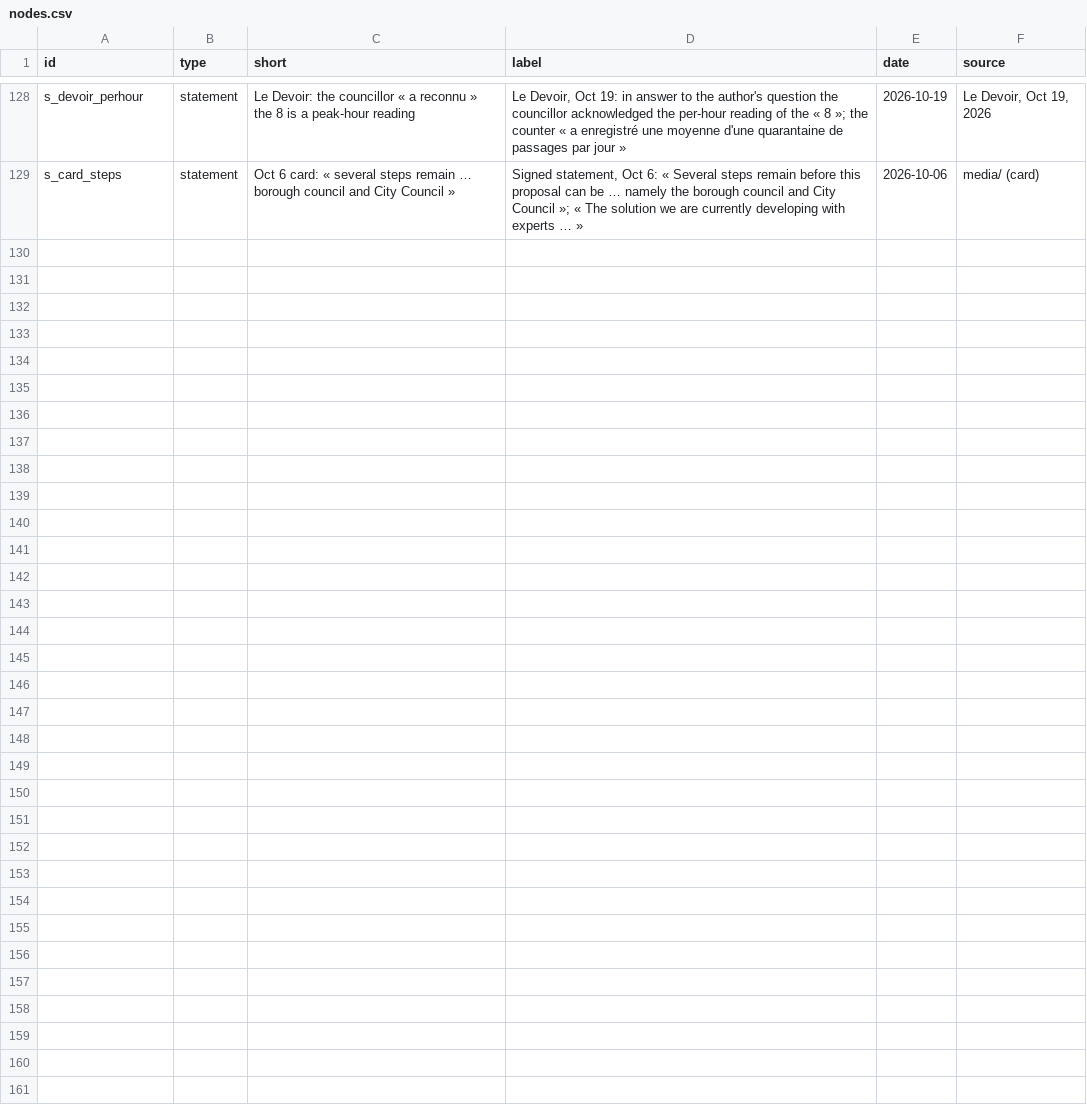
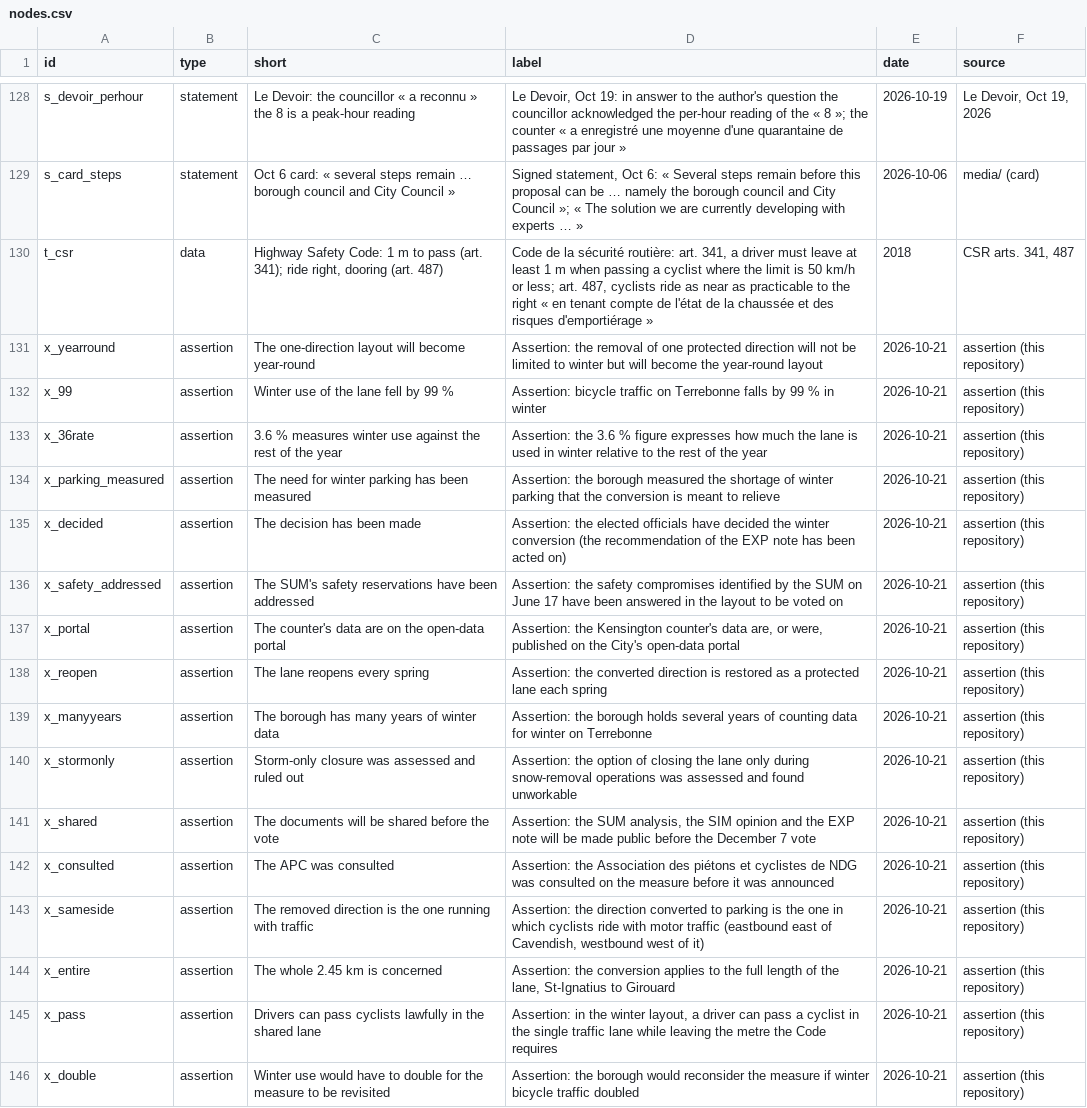
Before and after one commit to OpenMobilityData/Terrebonne-open-sources, a CSV file: 2026-evidence-graph/nodes.csv, drawn as a sheet; only a part is shown, gaps mark what is left out; the diff names each change by its address in the sheet, - before the commit and + after, or states it on an @@ line.

```diff
--- a/2026-evidence-graph/nodes.csv
+++ b/2026-evidence-graph/nodes.csv
+row 130: t_csr | data | Highway Safety Code: 1 m to pass (art. 341); ride right, dooring (art. 487) | Code de la sécurité routière: art. 341, a driver must leave at least 1 m when passing a cyclist where the limit is 50 km/h or less; art. 487, cyclists ride as near as practicable to the right « en tenant compte de l'état de la chaussée et des risques d'emportiérage » | 2018 | CSR arts. 341, 487
+row 131: x_yearround | assertion | The one-direction layout will become year-round | Assertion: the removal of one protected direction will not be limited to winter but will become the year-round layout | 2026-10-21 | assertion (this repository)
+row 132: x_99 | assertion | Winter use of the lane fell by 99 % | Assertion: bicycle traffic on Terrebonne falls by 99 % in winter | 2026-10-21 | assertion (this repository)
+row 133: x_36rate | assertion | 3.6 % measures winter use against the rest of the year | Assertion: the 3.6 % figure expresses how much the lane is used in winter relative to the rest of the year | 2026-10-21 | assertion (this repository)
+row 134: x_parking_measured | assertion | The need for winter parking has been measured | Assertion: the borough measured the shortage of winter parking that the conversion is meant to relieve | 2026-10-21 | assertion (this repository)
+row 135: x_decided | assertion | The decision has been made | Assertion: the elected officials have decided the winter conversion (the recommendation of the EXP note has been acted on) | 2026-10-21 | assertion (this repository)
+row 136: x_safety_addressed | assertion | The SUM's safety reservations have been addressed | Assertion: the safety compromises identified by the SUM on June 17 have been answered in the layout to be voted on | 2026-10-21 | assertion (this repository)
+row 137: x_portal | assertion | The counter's data are on the open-data portal | Assertion: the Kensington counter's data are, or were, published on the City's open-data portal | 2026-10-21 | assertion (this repository)
+row 138: x_reopen | assertion | The lane reopens every spring | Assertion: the converted direction is restored as a protected lane each spring | 2026-10-21 | assertion (this repository)
+row 139: x_manyyears | assertion | The borough has many years of winter data | Assertion: the borough holds several years of counting data for winter on Terrebonne | 2026-10-21 | assertion (this repository)
+row 140: x_stormonly | assertion | Storm-only closure was assessed and ruled out | Assertion: the option of closing the lane only during snow-removal operations was assessed and found unworkable | 2026-10-21 | assertion (this repository)
+row 141: x_shared | assertion | The documents will be shared before the vote | Assertion: the SUM analysis, the SIM opinion and the EXP note will be made public before the December 7 vote | 2026-10-21 | assertion (this repository)
+row 142: x_consulted | assertion | The APC was consulted | Assertion: the Association des piétons et cyclistes de NDG was consulted on the measure before it was announced | 2026-10-21 | assertion (this repository)
+row 143: x_sameside | assertion | The removed direction is the one running with traffic | Assertion: the direction converted to parking is the one in which cyclists ride with motor traffic (eastbound east of Cavendish, westbound west of it) | 2026-10-21 | assertion (this repository)
+row 144: x_entire | assertion | The whole 2.45 km is concerned | Assertion: the conversion applies to the full length of the lane, St-Ignatius to Girouard | 2026-10-21 | assertion (this repository)
+row 145: x_pass | assertion | Drivers can pass cyclists lawfully in the shared lane | Assertion: in the winter layout, a driver can pass a cyclist in the single traffic lane while leaving the metre the Code requires | 2026-10-21 | assertion (this repository)
+row 146: x_double | assertion | Winter use would have to double for the measure to be revisited | Assertion: the borough would reconsider the measure if winter bicycle traffic doubled | 2026-10-21 | assertion (this repository)
```
Also changed, not shown: 2026-evidence-graph/edges.csv, 2026-evidence-graph/questions.csv, 7 other files.
